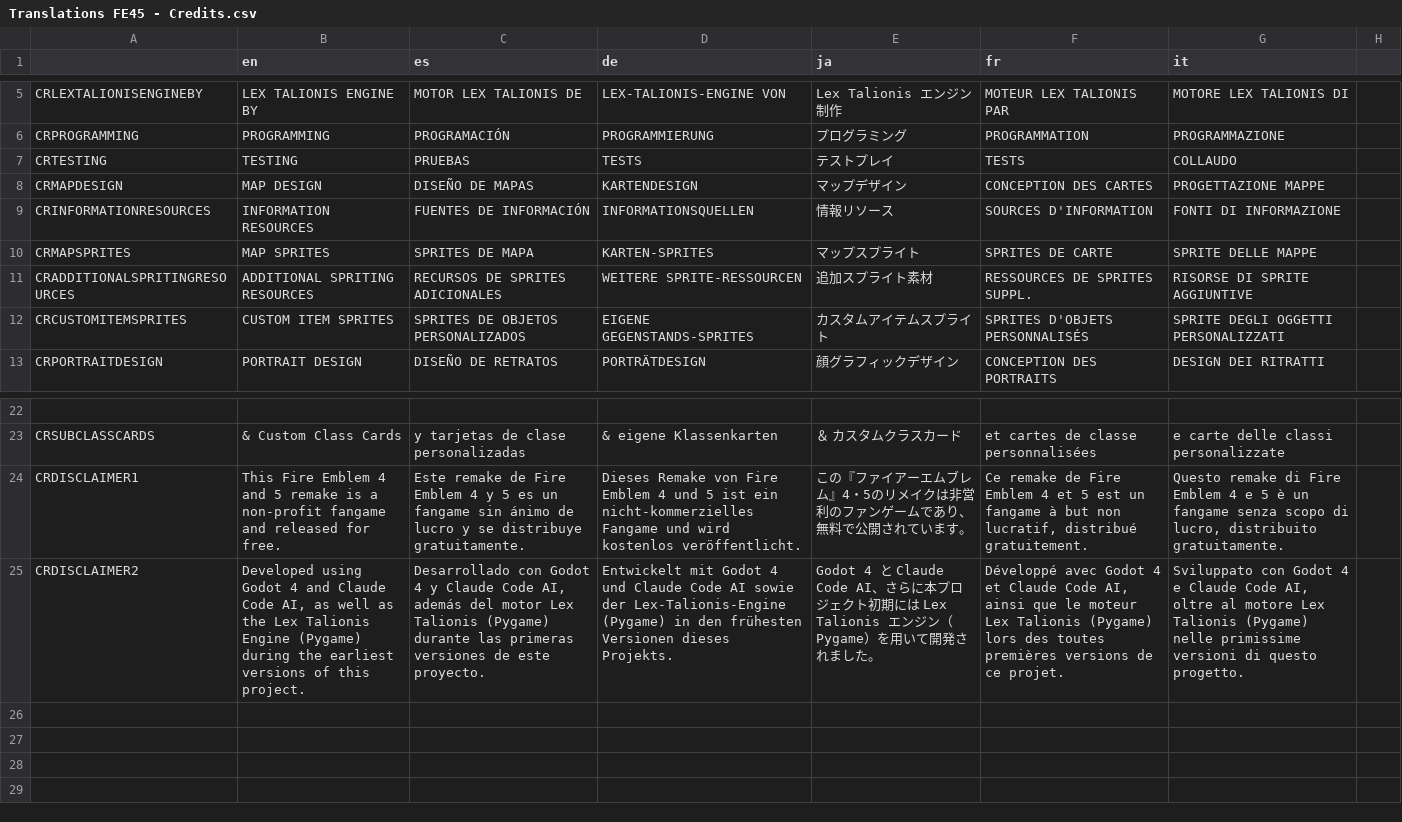
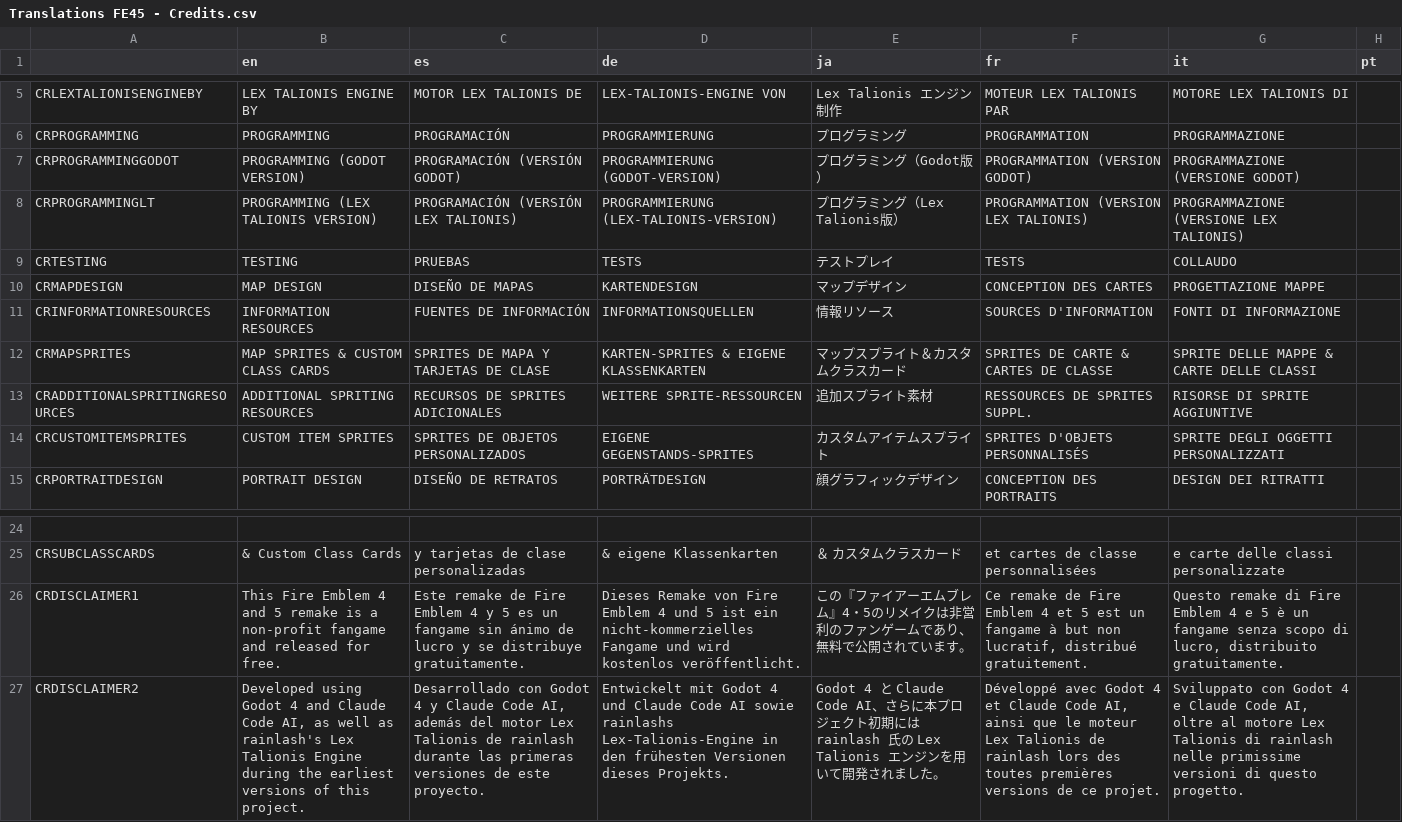
Before and after one commit to SirAxelloid1460/FireEmblem4_5_Remake, a CSV file: assets/languages/Scenes/Translations FE45 - Credits.csv, drawn as a sheet; only a part is shown, gaps mark what is left out; addresses are those after the commit; the diff names each change by its address in the sheet, - before the commit and + after, or states it on an @@ line.

Commit message:
languages update

```diff
--- a/assets/languages/Scenes/Translations FE45 - Credits.csv
+++ b/assets/languages/Scenes/Translations FE45 - Credits.csv
-H1: (empty)
+H1: pt
+row 7: CRPROGRAMMINGGODOT | PROGRAMMING (GODOT VERSION) | PROGRAMACIÓN (VERSIÓN GODOT) | PROGRAMMIERUNG (GODOT-VERSION) | プログラミング（Godot版） | PROGRAMMATION (VERSION GODOT) | PROGRAMMAZIONE (VERSIONE GODOT)
+row 8: CRPROGRAMMINGLT | PROGRAMMING (LEX TALIONIS VERSION) | PROGRAMACIÓN (VERSIÓN LEX TALIONIS) | PROGRAMMIERUNG (LEX-TALIONIS-VERSION) | プログラミング（Lex Talionis版） | PROGRAMMATION (VERSION LEX TALIONIS) | PROGRAMMAZIONE (VERSIONE LEX TALIONIS)
-B12 (en): MAP SPRITES
+B12 (en): MAP SPRITES & CUSTOM CLASS CARDS
-C12 (es): SPRITES DE MAPA
+C12 (es): SPRITES DE MAPA Y TARJETAS DE CLASE
-D12 (de): KARTEN-SPRITES
+D12 (de): KARTEN-SPRITES & EIGENE KLASSENKARTEN
-E12 (ja): マップスプライト
+E12 (ja): マップスプライト＆カスタムクラスカード
-F12 (fr): SPRITES DE CARTE
+F12 (fr): SPRITES DE CARTE & CARTES DE CLASSE
-G12 (it): SPRITE DELLE MAPPE
+G12 (it): SPRITE DELLE MAPPE & CARTE DELLE CLASSI
-B27 (en): …well as the Lex Talionis Engine (Pygame) during the…
+B27 (en): …well as rainlash's Lex Talionis Engine during the…
-C27 (es): …Lex Talionis (Pygame) durante las…
+C27 (es): …Lex Talionis de rainlash durante las…
-D27 (de): …AI sowie der Lex-Talionis-Engine (Pygame) in den…
+D27 (de): …AI sowie rainlashs Lex-Talionis-Engine in den…
-E27 (ja): …期には Lex Talionis エンジン（Pygame）を用いて…
+E27 (ja): …期には rainlash 氏の Lex Talionis エンジンを用いて…
-F27 (fr): …Lex Talionis (Pygame) lors des…
+F27 (fr): …Lex Talionis de rainlash lors des…
-G27 (it): …Lex Talionis (Pygame) nelle primissime…
+G27 (it): …Lex Talionis di rainlash nelle primissime…
```
Also changed, not shown: assets/languages/Menus/Translations FE45 - MainMenu.csv, assets/languages/Scenes/FE5/Translations FE45 - FE5CHAP1.csv, 31 other files.
